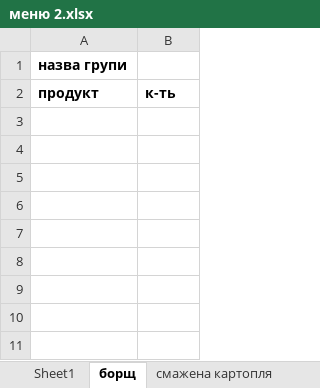
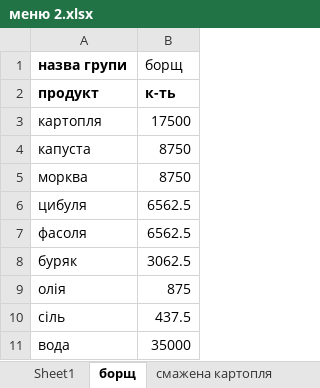
Before and after one commit to slavkoSenkiv/chefs-math, an Excel workbook: mvp/меню 2.xlsx, sheet борщ, drawn as a sheet; values as stored, in another font and other column widths than the file's, no borders; the diff names each change by its address in the sheet, - before the commit and + after, or states it on an @@ line.

```diff
--- a/mvp/меню 2.xlsx (sheet борщ)
+++ b/mvp/меню 2.xlsx (sheet борщ)
-B1: (empty)
+B1: борщ
+row 3: картопля | 17500
+row 4: капуста | 8750
+row 5: морква | 8750
+row 6: цибуля | 6562.5
+row 7: фасоля | 6562.5
+row 8: буряк | 3062.5
+row 9: олія | 875
+row 10: сіль | 437.5
+row 11: вода | 35000
```
Also changed, not shown: sheet смажена картопля, mvp/меню 1.xlsx, 2 other files.
